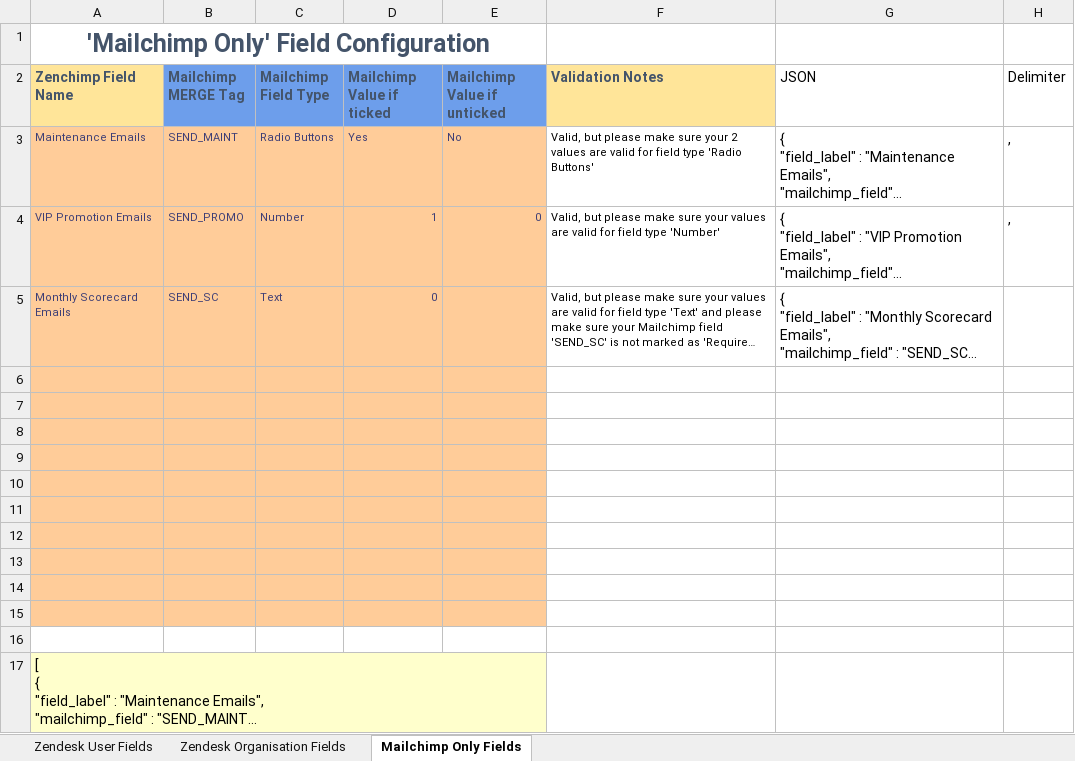
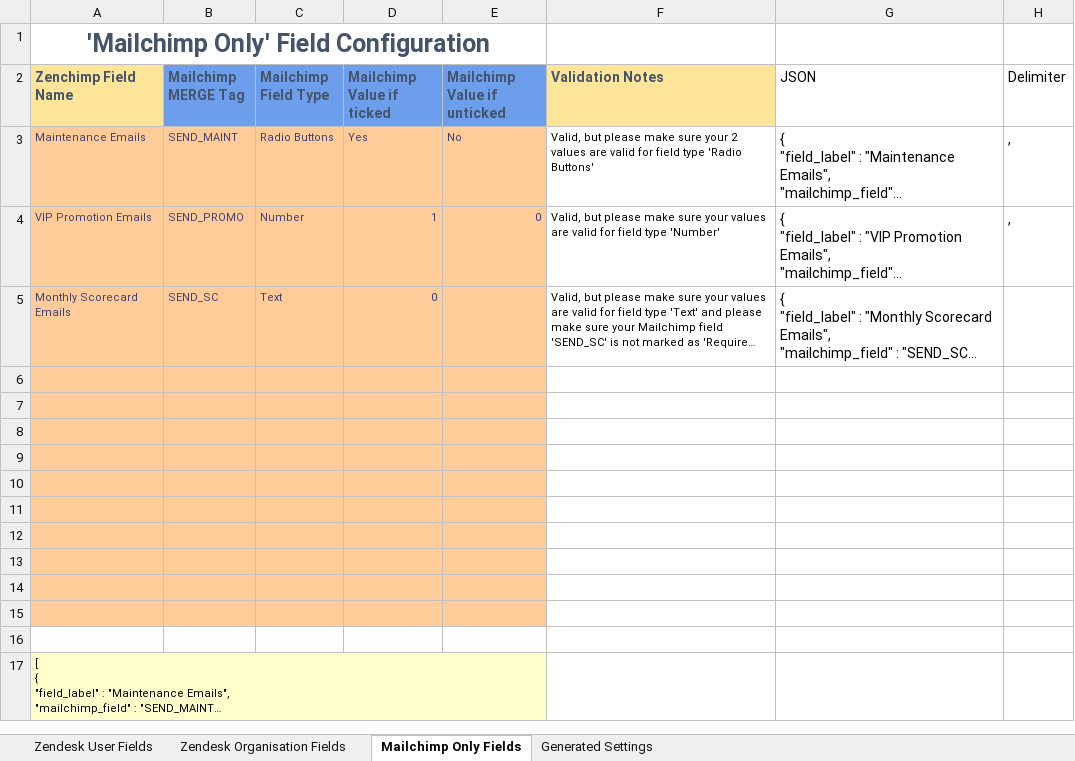
Before and after one commit to up-n-running/ZenChimp-Zendesk-App-Mailchimp-Sync, an Excel workbook: extras/ZenchimpSettingsGenerator.xlsx, sheet Mailchimp Only Fields, drawn as a sheet; long unchanged cells end in …; values as stored, in another font and other column widths than the file's, no borders; conditional formats not drawn; the diff names each change by its address in the sheet, - before the commit and + after, or states it on an @@ line.

```diff
--- a/extras/ZenchimpSettingsGenerator.xlsx (sheet Mailchimp Only Fields)
+++ b/extras/ZenchimpSettingsGenerator.xlsx (sheet Mailchimp Only Fields)
+sheet tab: Generated Settings
@@ A17 text size: smaller @@
```
Also changed, not shown: sheet Zendesk Organisation Fields, sheet Zendesk User Fields, formulas that keep their value, hidden cells, 7 other files.
